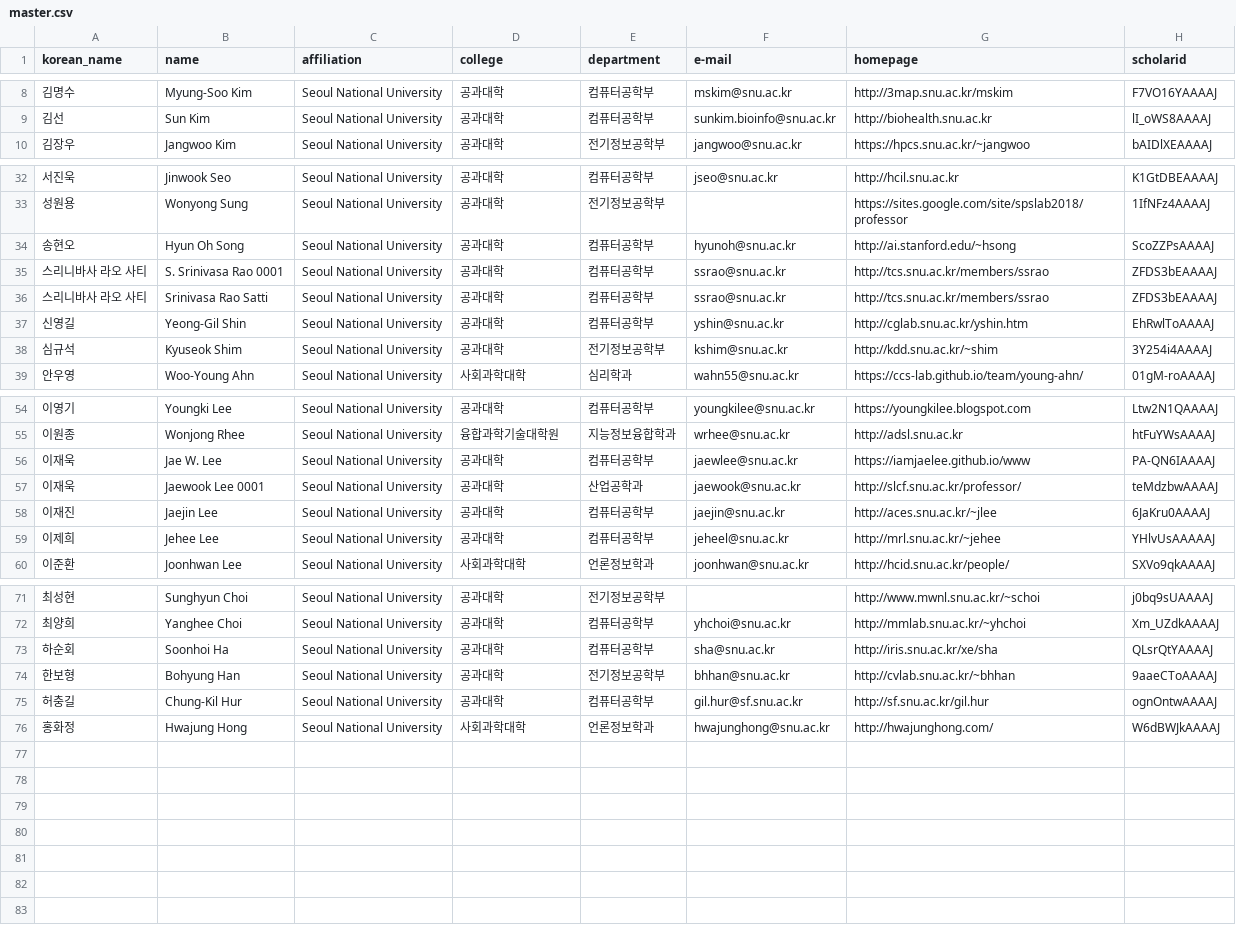
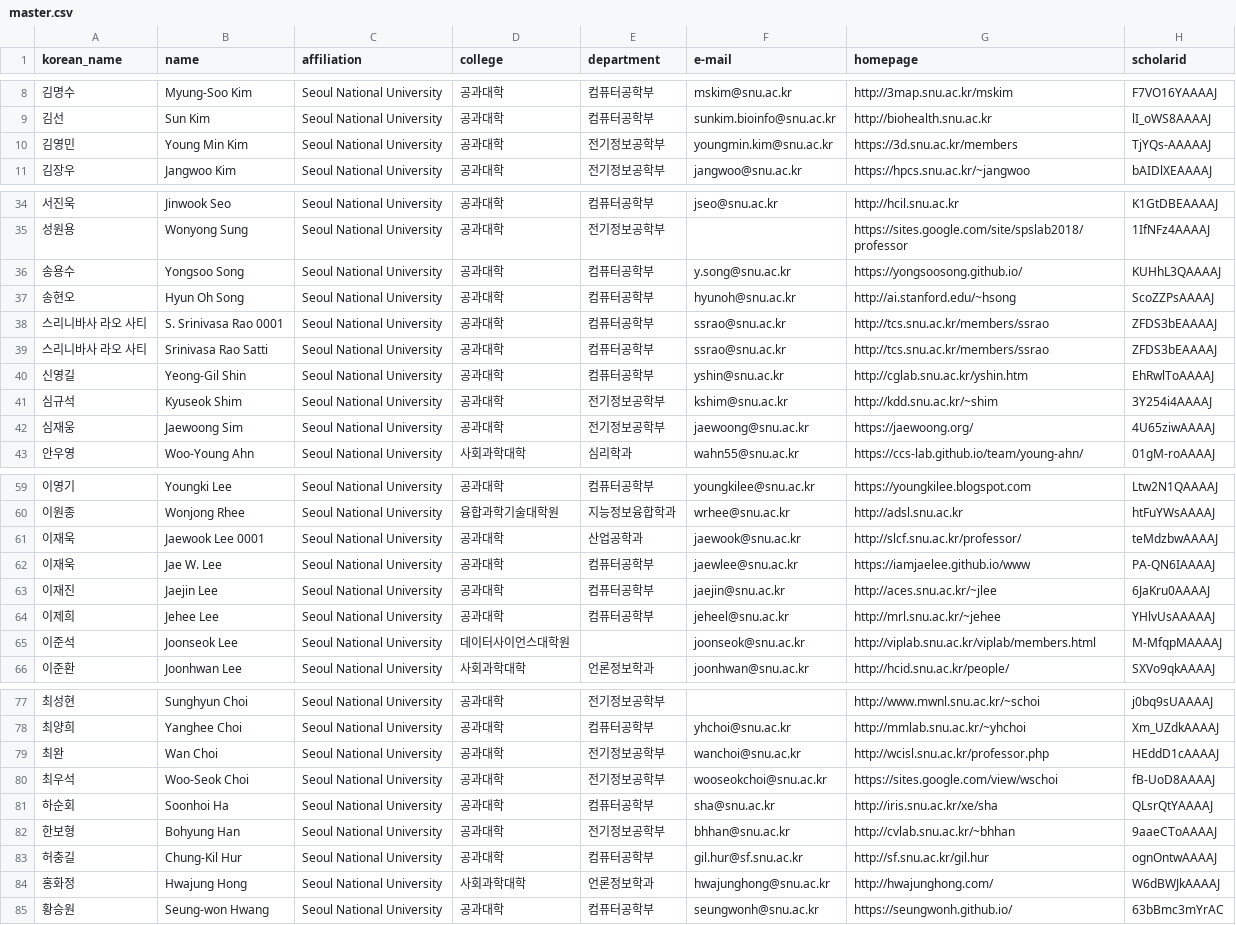
Before and after one commit to snuaiis/CSrankings_snu, a CSV file: master.csv, drawn as a sheet; only a part is shown, gaps mark what is left out; the diff covers the shown part only.

```diff
--- a/master.csv
+++ b/master.csv
@@ -9,2 +9,3 @@ korean_name,name,affiliation,college,department,e-mail,homepage,scholarid
 김선,Sun Kim,Seoul National University,공과대학,컴퓨터공학부,sunkim.bioinfo@snu.ac.kr,http://biohealth.snu.ac.kr,lI_oWS8AAAAJ
+김영민,Young Min Kim,Seoul National University,공과대학,전기정보공학부,youngmin.kim@snu.ac.kr,https://3d.snu.ac.kr/members,TjYQs-AAAAAJ
 김장우,Jangwoo Kim,Seoul National University,공과대학,전기정보공학부,jangwoo@snu.ac.kr,https://hpcs.snu.ac.kr/~jangwoo,bAIDlXEAAAAJ
@@ -33,2 +35,3 @@ korean_name,name,affiliation,college,department,e-mail,homepage,scholarid
 성원용,Wonyong Sung,Seoul National University,공과대학,전기정보공학부, ,https://sites.google.com/site/spslab2018/professor,1IfNFz4AAAAJ
+송용수,Yongsoo Song,Seoul National University,공과대학,컴퓨터공학부,y.song@snu.ac.kr,https://yongsoosong.github.io/,KUHhL3QAAAAJ
 송현오,Hyun Oh Song,Seoul National University,공과대학,컴퓨터공학부,hyunoh@snu.ac.kr,http://ai.stanford.edu/~hsong,ScoZZPsAAAAJ
@@ -38,2 +41,3 @@ korean_name,name,affiliation,college,department,e-mail,homepage,scholarid
 심규석,Kyuseok Shim,Seoul National University,공과대학,전기정보공학부,kshim@snu.ac.kr,http://kdd.snu.ac.kr/~shim,3Y254i4AAAAJ
+심재웅,Jaewoong Sim,Seoul National University,공과대학,전기정보공학부,jaewoong@snu.ac.kr,https://jaewoong.org/,4U65ziwAAAAJ
 안우영,Woo-Young Ahn,Seoul National University,사회과학대학,심리학과,wahn55@snu.ac.kr,https://ccs-lab.github.io/team/young-ahn/,01gM-roAAAAJ
@@ -55,6 +60,7 @@ korean_name,name,affiliation,college,department,e-mail,homepage,scholarid
 이원종,Wonjong Rhee,Seoul National University,융합과학기술대학원,지능정보융합학과,wrhee@snu.ac.kr,http://adsl.snu.ac.kr,htFuYWsAAAAJ
+이재욱,Jaewook Lee 0001,Seoul National University,공과대학,산업공학과,jaewook@snu.ac.kr,http://slcf.snu.ac.kr/professor/,teMdzbwAAAAJ
 이재욱,Jae W. Lee,Seoul National University,공과대학,컴퓨터공학부,jaewlee@snu.ac.kr,https://iamjaelee.github.io/www,PA-QN6IAAAAJ
-이재욱,Jaewook Lee 0001,Seoul National University,공과대학,산업공학과,jaewook@snu.ac.kr,http://slcf.snu.ac.kr/professor/,teMdzbwAAAAJ
 이재진,Jaejin Lee,Seoul National University,공과대학,컴퓨터공학부,jaejin@snu.ac.kr,http://aces.snu.ac.kr/~jlee,6JaKru0AAAAJ
 이제희,Jehee Lee,Seoul National University,공과대학,컴퓨터공학부,jeheel@snu.ac.kr,http://mrl.snu.ac.kr/~jehee,YHlvUsAAAAAJ
+이준석,Joonseok Lee,Seoul National University,데이터사이언스대학원, ,joonseok@snu.ac.kr,http://viplab.snu.ac.kr/viplab/members.html,M-MfqpMAAAAJ
 이준환,Joonhwan Lee,Seoul National University,사회과학대학,언론정보학과,joonhwan@snu.ac.kr,http://hcid.snu.ac.kr/people/,SXVo9qkAAAAJ
@@ -72,2 +78,4 @@ korean_name,name,affiliation,college,department,e-mail,homepage,scholarid
 최양희,Yanghee Choi,Seoul National University,공과대학,컴퓨터공학부,yhchoi@snu.ac.kr,http://mmlab.snu.ac.kr/~yhchoi,Xm_UZdkAAAAJ
+최완,Wan Choi,Seoul National University,공과대학,전기정보공학부,wanchoi@snu.ac.kr,http://wcisl.snu.ac.kr/professor.php,HEddD1cAAAAJ
+최우석,Woo-Seok Choi,Seoul National University,공과대학,전기정보공학부,wooseokchoi@snu.ac.kr,https://sites.google.com/view/wschoi,fB-UoD8AAAAJ
 하순회,Soonhoi Ha,Seoul National University,공과대학,컴퓨터공학부,sha@snu.ac.kr,http://iris.snu.ac.kr/xe/sha,QLsrQtYAAAAJ
@@ -76 +84,2 @@ korean_name,name,affiliation,college,department,e-mail,homepage,scholarid
 홍화정,Hwajung Hong,Seoul National University,사회과학대학,언론정보학과,hwajunghong@snu.ac.kr,http://hwajunghong.com/,W6dBWJkAAAAJ
+황승원,Seung-won Hwang,Seoul National University,공과대학,컴퓨터공학부,seungwonh@snu.ac.kr,https://seungwonh.github.io/,63bBmc3mYrAC
```
Also changed, not shown: 2 added rows, 1 moved row and 1 edited cell elsewhere in this file, duplicated.csv, 2 other files.
